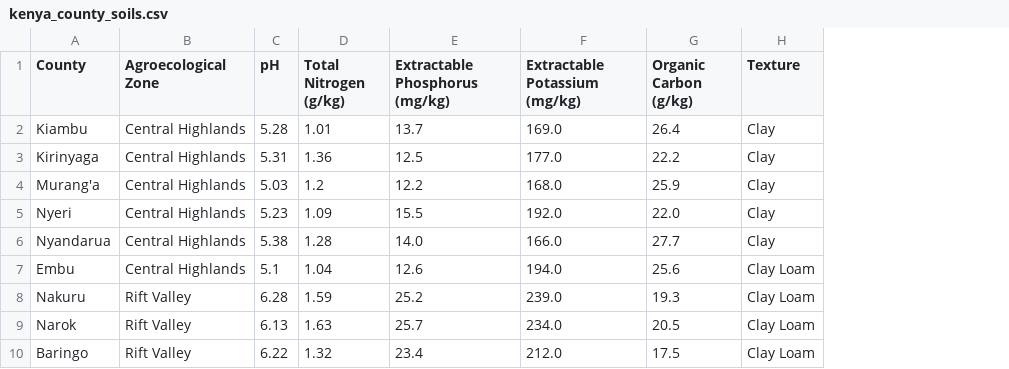
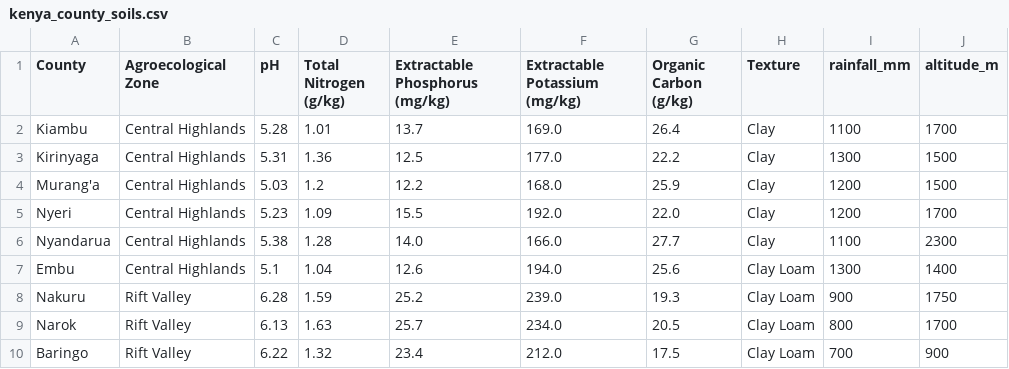
Before and after one commit to Polycar/shambaiq-app, a CSV file: src/data/kenya_county_soils.csv, drawn as a sheet; only a part is shown; the diff names each change by its address in the sheet, - before the commit and + after, or states it on an @@ line.

```diff
--- a/src/data/kenya_county_soils.csv
+++ b/src/data/kenya_county_soils.csv
+column I (rainfall_mm), rows 2-10: 1100 | 1300 | 1200 | 1200 | 1100 | 1300 | 900 | 800 | 700
+column J (altitude_m), rows 2-10: 1700 | 1500 | 1500 | 1700 | 2300 | 1400 | 1750 | 1700 | 900
```
Also changed, not shown: src/data/crop_economics.csv, 1 other file.
